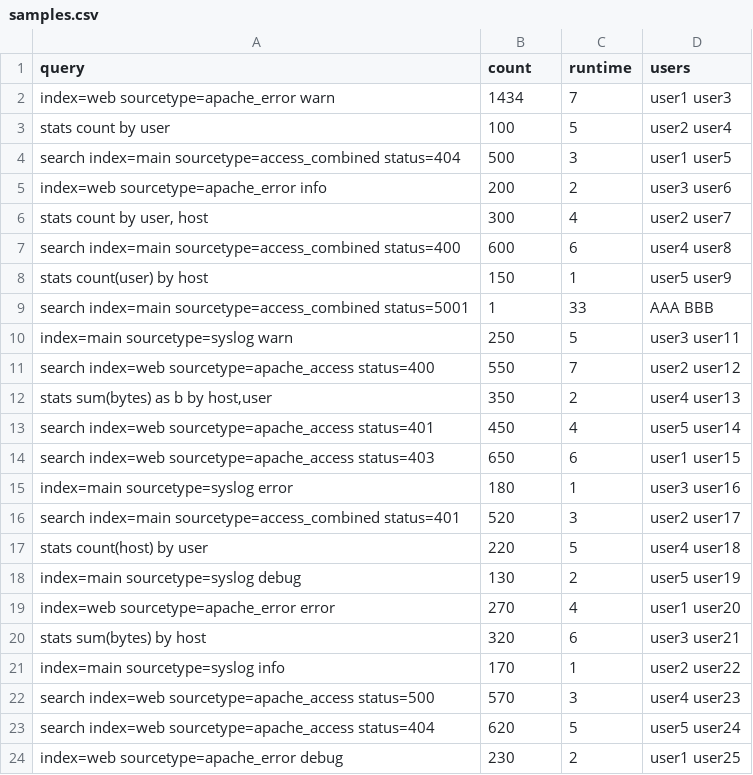
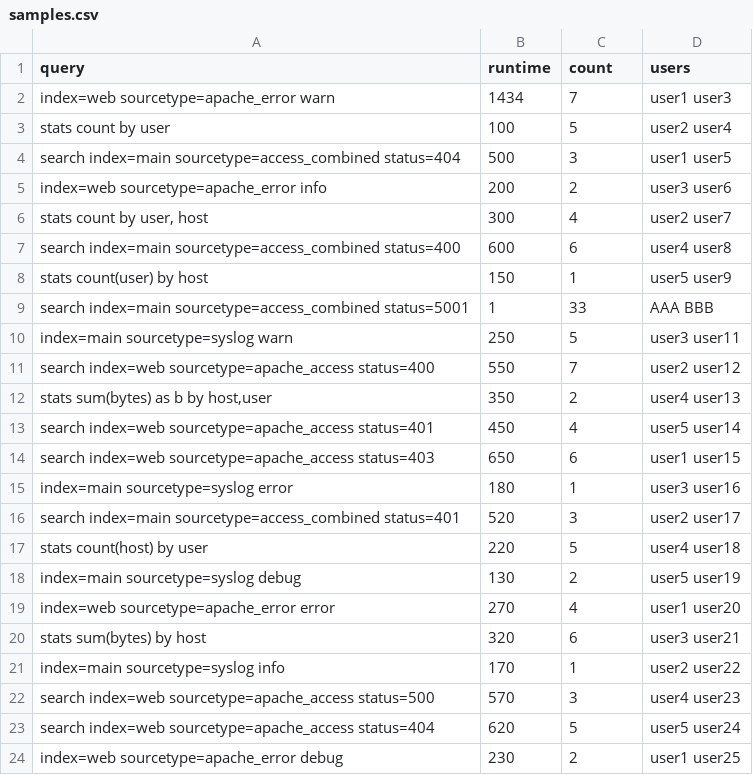
Before and after one commit to leighklotz/lustre, a CSV file: samples.csv, drawn as a sheet.

Commit message:
Fix: Update README.md to reflect cluster size and representative query
Refactor: Simplify cluster size calculation in cluster.py

Update: Modify samples.csv header to match expected order

```diff
--- a/samples.csv
+++ b/samples.csv
@@ -1,2 +1,2 @@
-query,count,runtime,users
+query,runtime,count,users
 "index=web sourcetype=apache_error warn",1434,7,user1 user3
```
Also changed, not shown: 2 other files.
